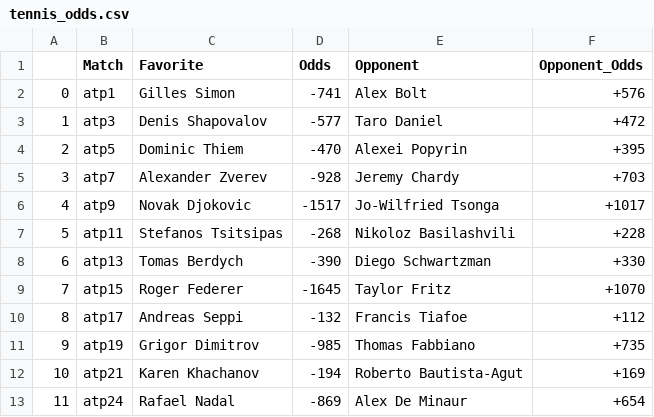
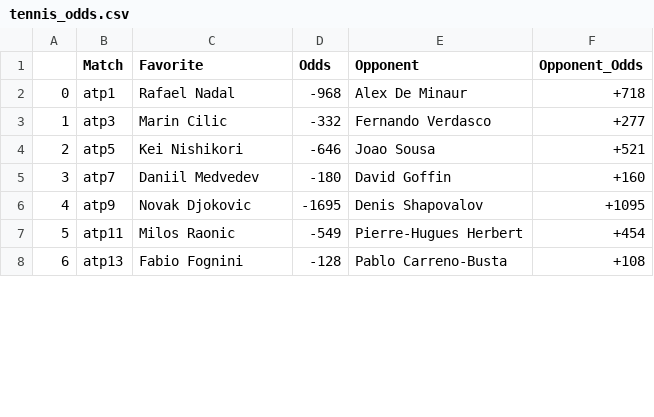
Before and after one commit to johnnyflush/alarm-hoops, a CSV file: tennis_odds.csv, drawn as a sheet; only a part is shown; removed rows and columns are numbered as before the commit, all else as after; the diff covers the shown part only; the diff names each change by its address in the sheet, - before the commit and + after, or states it on an @@ line.

```diff
--- a/tennis_odds.csv
+++ b/tennis_odds.csv
-C2 (Favorite): Gilles Simon
+C2 (Favorite): Rafael Nadal
-D2 (Odds): -741
+D2 (Odds): -968
-E2 (Opponent): Alex Bolt
+E2 (Opponent): Alex De Minaur
-F2 (Opponent_Odds): +576
+F2 (Opponent_Odds): +718
-C3 (Favorite): Denis Shapovalov
+C3 (Favorite): Marin Cilic
-D3 (Odds): -577
+D3 (Odds): -332
-E3 (Opponent): Taro Daniel
+E3 (Opponent): Fernando Verdasco
-F3 (Opponent_Odds): +472
+F3 (Opponent_Odds): +277
-C4 (Favorite): Dominic Thiem
+C4 (Favorite): Kei Nishikori
-D4 (Odds): -470
+D4 (Odds): -646
-E4 (Opponent): Alexei Popyrin
+E4 (Opponent): Joao Sousa
-F4 (Opponent_Odds): +395
+F4 (Opponent_Odds): +521
-C5 (Favorite): Alexander Zverev
+C5 (Favorite): Daniil Medvedev
-D5 (Odds): -928
+D5 (Odds): -180
-E5 (Opponent): Jeremy Chardy
+E5 (Opponent): David Goffin
-F5 (Opponent_Odds): +703
+F5 (Opponent_Odds): +160
-D6 (Odds): -1517
+D6 (Odds): -1695
-E6 (Opponent): Jo-Wilfried Tsonga
+E6 (Opponent): Denis Shapovalov
-F6 (Opponent_Odds): +1017
+F6 (Opponent_Odds): +1095
-C7 (Favorite): Stefanos Tsitsipas
+C7 (Favorite): Milos Raonic
-D7 (Odds): -268
+D7 (Odds): -549
-E7 (Opponent): Nikoloz Basilashvili
+E7 (Opponent): Pierre-Hugues Herbert
-F7 (Opponent_Odds): +228
+F7 (Opponent_Odds): +454
-C8 (Favorite): Tomas Berdych
+C8 (Favorite): Fabio Fognini
-D8 (Odds): -390
+D8 (Odds): -128
-E8 (Opponent): Diego Schwartzman
+E8 (Opponent): Pablo Carreno-Busta
-F8 (Opponent_Odds): +330
+F8 (Opponent_Odds): +108
-row 9: 7 | atp15 | Roger Federer | -1645 | Taylor Fritz | +1070
-row 10: 8 | atp17 | Andreas Seppi | -132 | Francis Tiafoe | +112
-row 11: 9 | atp19 | Grigor Dimitrov | -985 | Thomas Fabbiano | +735
-row 12: 10 | atp21 | Karen Khachanov | -194 | Roberto Bautista-Agut | +169
-row 13: 11 | atp24 | Rafael Nadal | -869 | Alex De Minaur | +654
```
Also changed, not shown: 3 added rows, 1 removed row, 44 edited cells and row numbers in column A elsewhere in this file, NHL_totals.csv, 2 other files.
